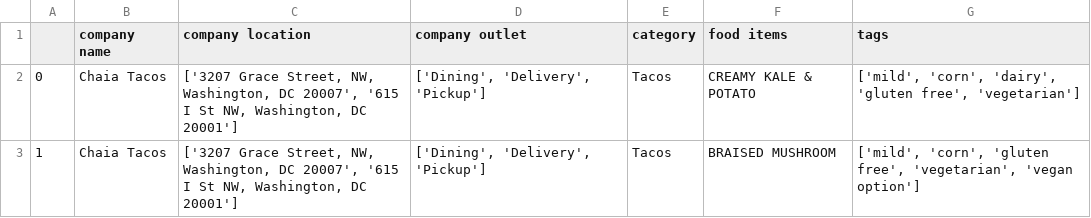
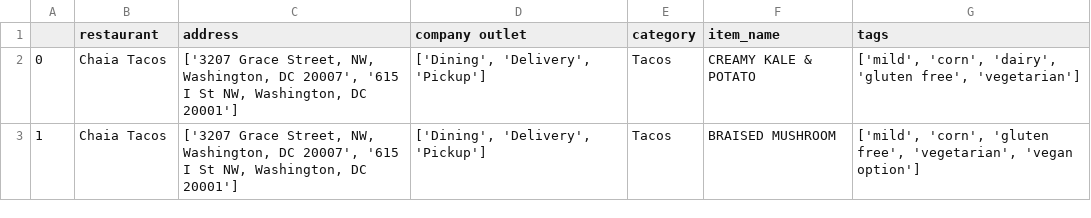
Before and after one commit to vm349177/Zomato_Assignment, a CSV file: products_chaiatacos.csv, drawn as a sheet; only a part is shown.

```diff
--- a/products_chaiatacos.csv
+++ b/products_chaiatacos.csv
@@ -1,2 +1,2 @@
-,company name,company location,company outlet,category,food items,tags
+,restaurant,address,company outlet,category,item_name,tags
 0,Chaia Tacos,"['3207 Grace Street, NW, Washington, DC 20007', '615 I St NW, Washington, DC 20001']","['Dining', 'Delivery', 'Pickup']",Tacos,CREAMY KALE & POTATO,"['mild', 'corn', 'dairy', 'gluten free', 'vegetarian']"
```
Also changed, not shown: formatted_products_cafespice.csv, formatted_products_chaiatacos.csv, 7 other files.
